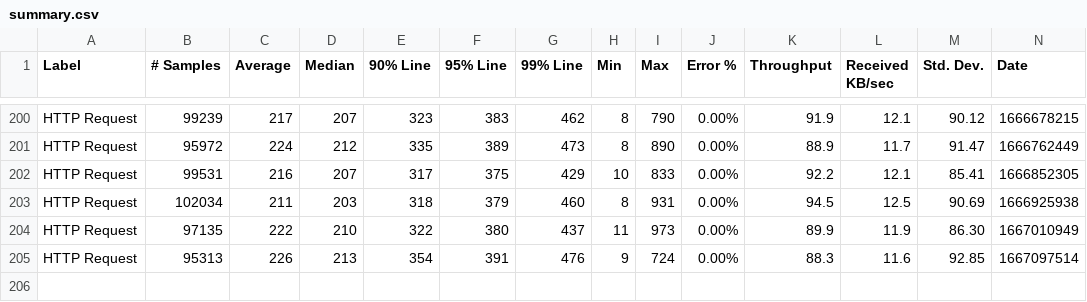
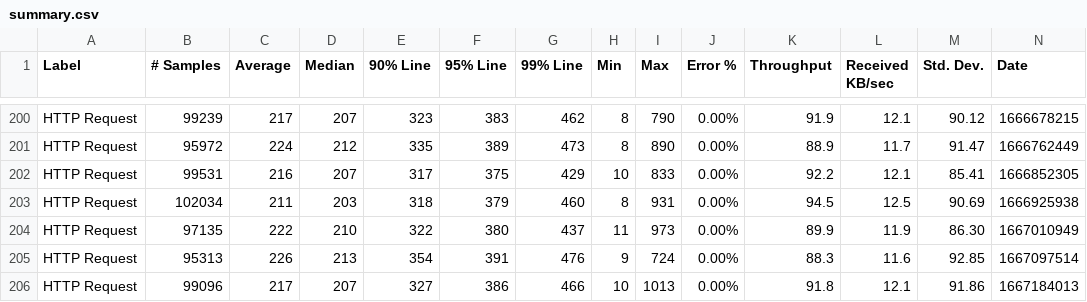
Before and after one commit to ballerina-platform/module-ballerina-log, a CSV file: load-tests/log/results/summary.csv, drawn as a sheet; only a part is shown, gaps mark what is left out; rows hold the shown columns only; the diff names each change by its address in the sheet, - before the commit and + after, or states it on an @@ line.

Commit message:
Update log test results on Mon Oct 31 02:41:28 UTC 2022

```diff
--- a/load-tests/log/results/summary.csv
+++ b/load-tests/log/results/summary.csv
+row 206: HTTP Request | 99096 | 217 | 207 | 327 | 386 | 466 | 10 | 1013 | 0.00% | 91.8 | 12.1 | 91.86 | 1667184013
```
